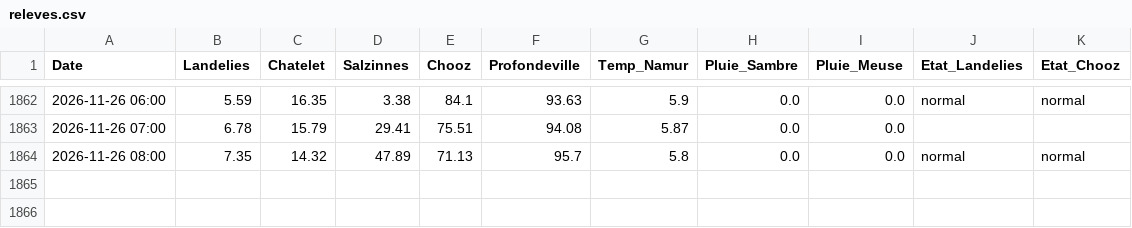
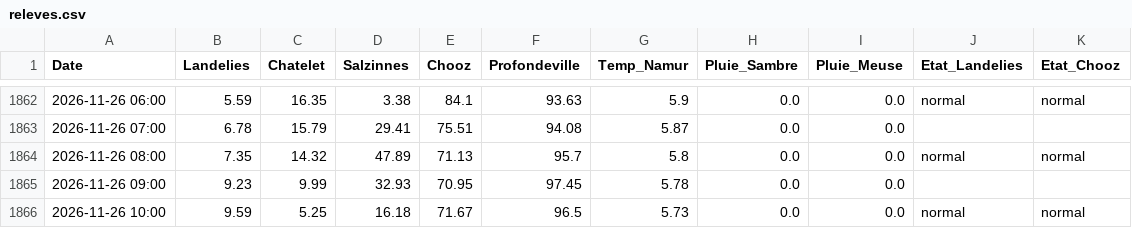
Before and after one commit to clem-tried-it/Guide-peche, a CSV file: data/releves.csv, drawn as a sheet; only a part is shown, gaps mark what is left out.

```diff
--- a/data/releves.csv
+++ b/data/releves.csv
@@ -1864 +1864,3 @@ Date,Landelies,Chatelet,Salzinnes,Chooz,Profondeville,Temp_Namur,Pluie_Sambre,Pl
 2026-11-26 08:00,7.35,14.32,47.89,71.13,95.7,5.8,0.0,0.0,normal,normal
+2026-11-26 09:00,9.23,9.99,32.93,70.95,97.45,5.78,0.0,0.0,,
+2026-11-26 10:00,9.59,5.25,16.18,71.67,96.5,5.73,0.0,0.0,normal,normal
```
Also changed, not shown: data/historique.csv, data/releves_10j.csv, 1 other file.
